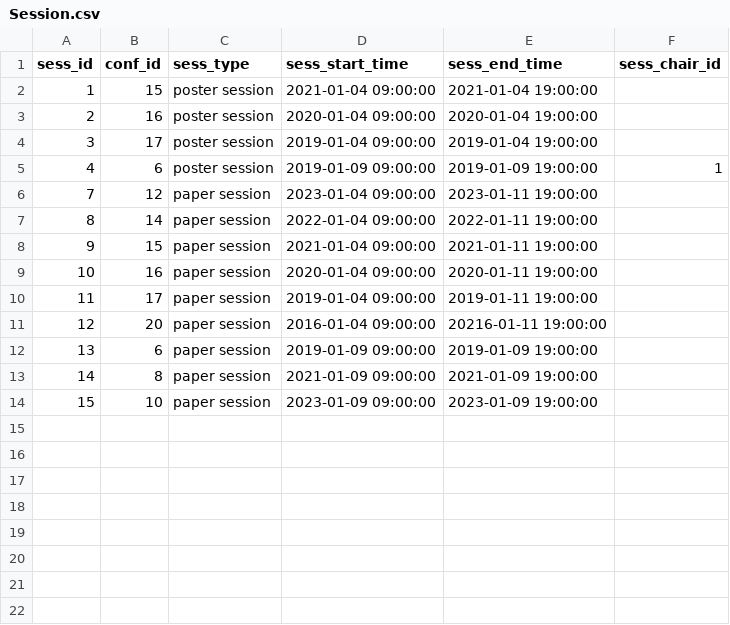
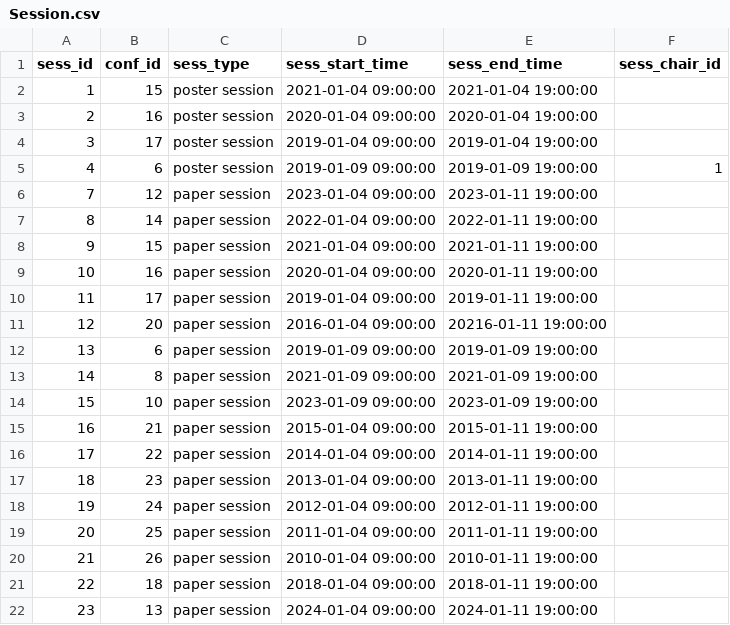
Before and after one commit to achen2003/CSC343_A3, a CSV file: data/Session.csv, drawn as a sheet.

```diff
--- a/data/Session.csv
+++ b/data/Session.csv
@@ -14 +14,9 @@ sess_id,conf_id,sess_type,sess_start_time,sess_end_time,sess_chair_id
 15,10,paper session,2023-01-09 09:00:00,2023-01-09 19:00:00,
+16,21,paper session,2015-01-04 09:00:00,2015-01-11 19:00:00,
+17,22,paper session,2014-01-04 09:00:00,2014-01-11 19:00:00,
+18,23,paper session,2013-01-04 09:00:00,2013-01-11 19:00:00,
+19,24,paper session,2012-01-04 09:00:00, 2012-01-11 19:00:00,
+20,25,paper session,2011-01-04 09:00:00,2011-01-11 19:00:00,
+21,26,paper session,2010-01-04 09:00:00,2010-01-11 19:00:00,
+22,18,paper session,2018-01-04 09:00:00,2018-01-11 19:00:00,
+23,13,paper session,2024-01-04 09:00:00,2024-01-11 19:00:00,
```
Also changed, not shown: data/Conference.csv, data/Contributor.csv, 3 other files.
